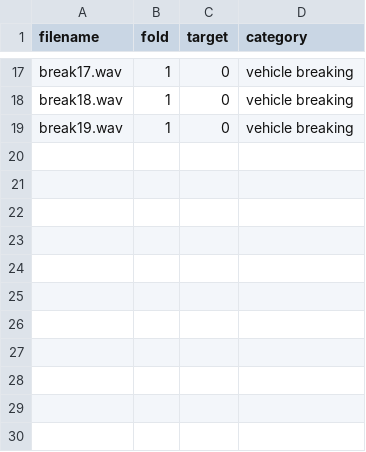
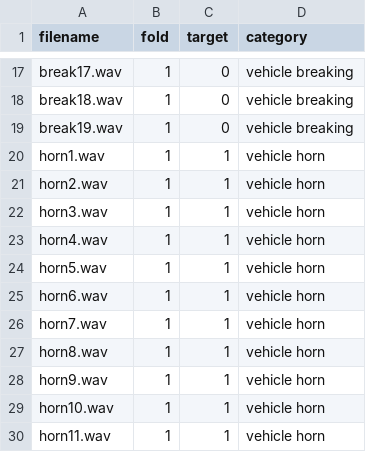
Before and after one commit to Boden448/Sound, a CSV file: meta/car.csv, drawn as a sheet; only a part is shown, gaps mark what is left out.

Commit message:
Update car.csv

```diff
--- a/meta/car.csv
+++ b/meta/car.csv
@@ -19 +19,12 @@ break18.wav,1,0,vehicle breaking
 break19.wav,1,0,vehicle breaking
+horn1.wav,1,1,vehicle horn
+horn2.wav,1,1,vehicle horn
+horn3.wav,1,1,vehicle horn
+horn4.wav,1,1,vehicle horn
+horn5.wav,1,1,vehicle horn
+horn6.wav,1,1,vehicle horn
+horn7.wav,1,1,vehicle horn
+horn8.wav,1,1,vehicle horn
+horn9.wav,1,1,vehicle horn
+horn10.wav,1,1,vehicle horn
+horn11.wav,1,1,vehicle horn
```
